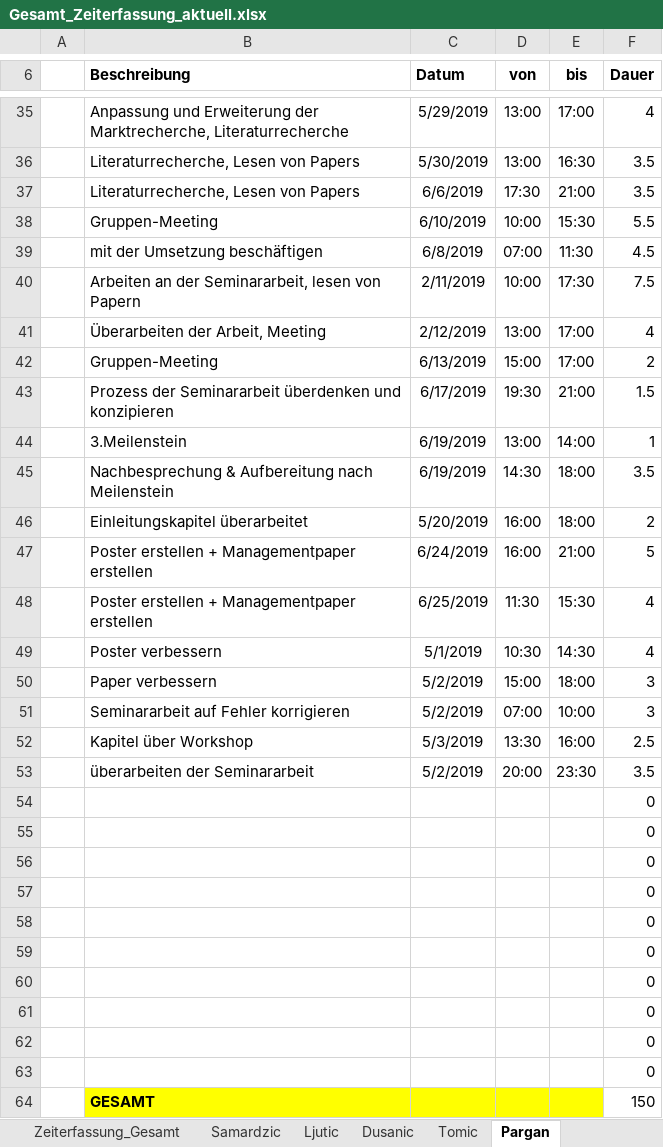
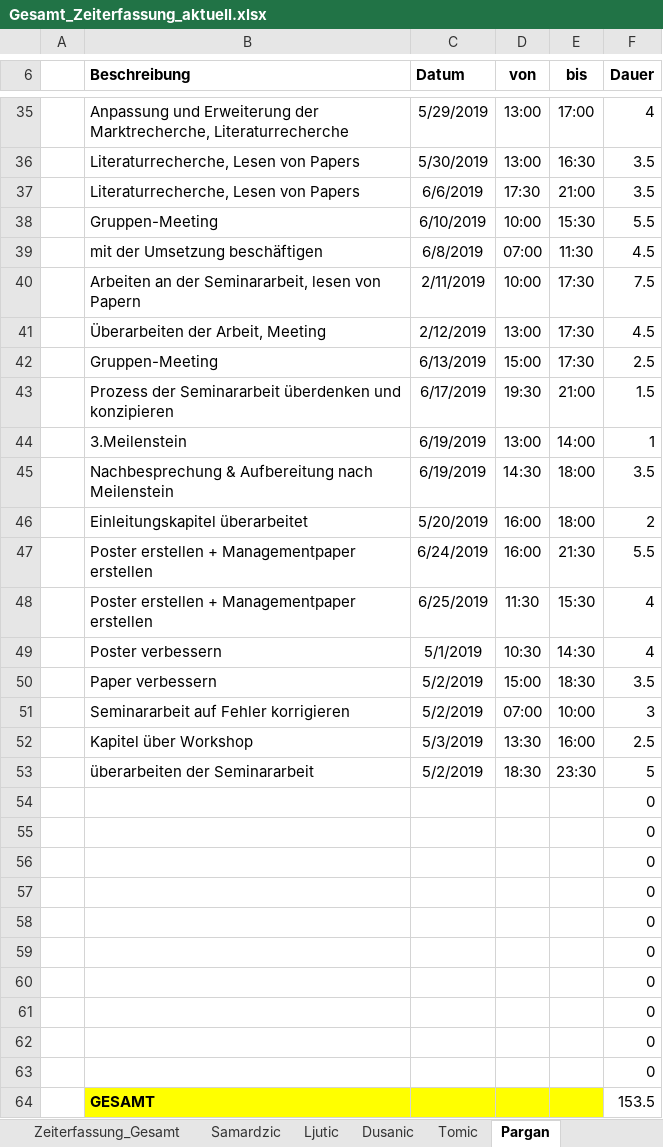
Before and after one commit to MilosTomic123/IT_Projekt_SS19, an Excel workbook: Arbeitsdokumente/Gesamt_Zeiterfassung_aktuell.xlsx, sheet Pargan, drawn as a sheet; only a part is shown, gaps mark what is left out; values as stored, in another font and other column widths than the file's, no borders; table styles not drawn; the diff names each change by its address in the sheet, - before the commit and + after, or states it on an @@ line.

```diff
--- a/Arbeitsdokumente/Gesamt_Zeiterfassung_aktuell.xlsx (sheet Pargan)
+++ b/Arbeitsdokumente/Gesamt_Zeiterfassung_aktuell.xlsx (sheet Pargan)
-E41:E42 (bis): 17:00
+E41:E42 (bis): 17:30
-F41 (Dauer): 4
+F41 (Dauer): 4.5
-F42 (Dauer): 2
+F42 (Dauer): 2.5
-E47 (bis): 21:00
+E47 (bis): 21:30
-F47 (Dauer): 5
+F47 (Dauer): 5.5
-E50 (bis): 18:00
+E50 (bis): 18:30
-F50 (Dauer): 3
+F50 (Dauer): 3.5
-D53 (von): 20:00
+D53 (von): 18:30
-F53 (Dauer): 3.5
+F53 (Dauer): 5
-F64 (Dauer): 150
+F64 (Dauer): 153.5
```
Also changed, not shown: sheet Samardzic, sheet Tomic, sheet Zeiterfassung_Gesamt, sheet Dusanic, charts or pictures, 1 other file.
